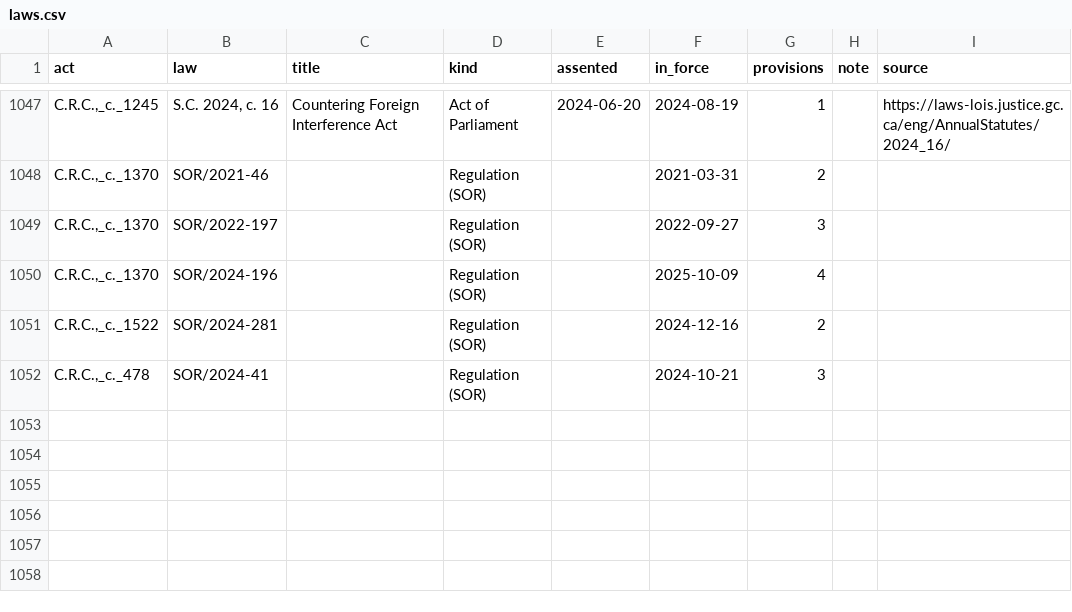
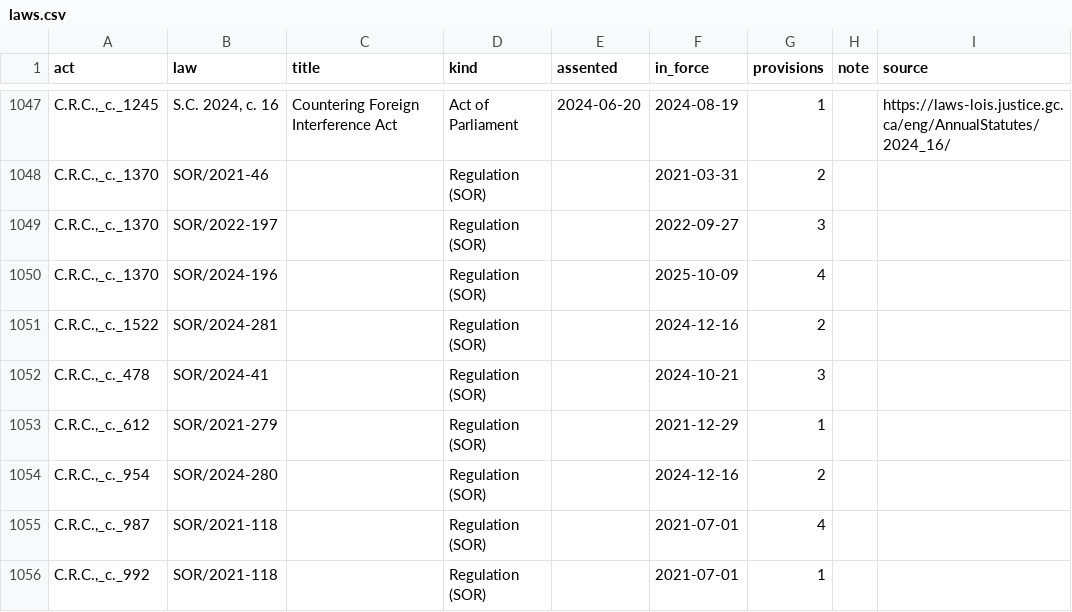
Before and after one commit to lexifina/canada-law, a CSV file: laws.csv, drawn as a sheet; only a part is shown, gaps mark what is left out; the diff names each change by its address in the sheet, - before the commit and + after, or states it on an @@ line.

Commit message:
Documentation and tables: earlier versions of 7 acts
Appended 14 correction commits to dec07b9b3607 (7 earlier versions and 7 restores). No law text changes in this commit.

In-force: 2026-11-03
Kind: documentation

```diff
--- a/laws.csv
+++ b/laws.csv
+row 1053: C.R.C.,_c._612 | SOR/2021-279 |  | Regulation (SOR) |  | 2021-12-29 | 1
+row 1054: C.R.C.,_c._954 | SOR/2024-280 |  | Regulation (SOR) |  | 2024-12-16 | 2
+row 1055: C.R.C.,_c._987 | SOR/2021-118 |  | Regulation (SOR) |  | 2021-07-01 | 4
+row 1056: C.R.C.,_c._992 | SOR/2021-118 |  | Regulation (SOR) |  | 2021-07-01 | 1
```
Also changed, not shown: data/acts.csv, 10 other files.
